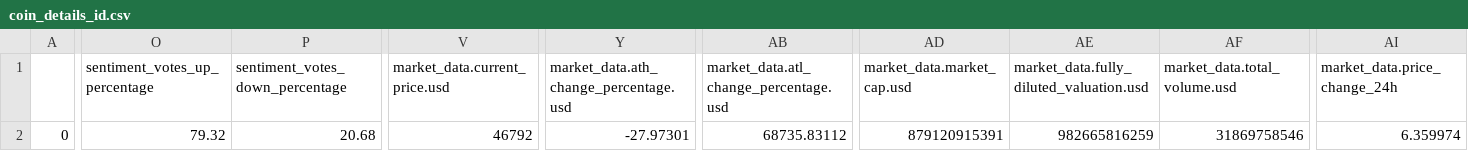
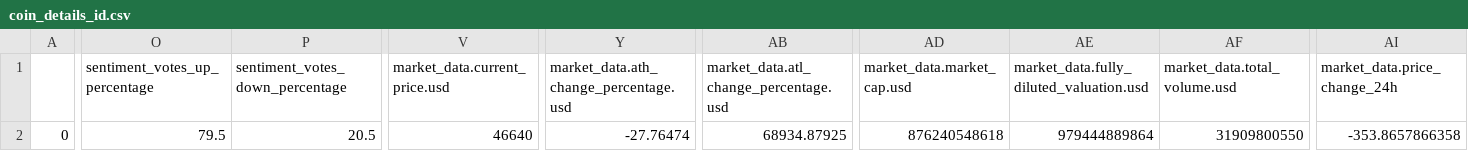
Before and after one commit to jjward25/python.crypto-data, a CSV file: coin_details_id.csv, drawn as a sheet; only a part is shown, gaps mark what is left out; the diff covers the shown part only; the diff names each change by its address in the sheet, - before the commit and + after, or states it on an @@ line.

```diff
--- a/coin_details_id.csv
+++ b/coin_details_id.csv
-O2 (sentiment_votes_up_percentage): 79.32
+O2 (sentiment_votes_up_percentage): 79.5
-P2 (sentiment_votes_down_percentage): 20.68
+P2 (sentiment_votes_down_percentage): 20.5
-V2 (market_data.current_price.usd): 46792
+V2 (market_data.current_price.usd): 46640
-Y2: -27.97301
+Y2: -27.76474
-AB2: 68735.83112
+AB2: 68934.87925
-AD2 (market_data.market_cap.usd): 879120915391
+AD2 (market_data.market_cap.usd): 876240548618
-AE2: 982665816259
+AE2: 979444889864
-AF2 (market_data.total_volume.usd): 31869758546
+AF2 (market_data.total_volume.usd): 31909800550
-AI2 (market_data.price_change_24h): 6.359974
+AI2 (market_data.price_change_24h): -353.8657866358
```
Also changed, not shown: 10 edited cells elsewhere in this file, 5 other files.
